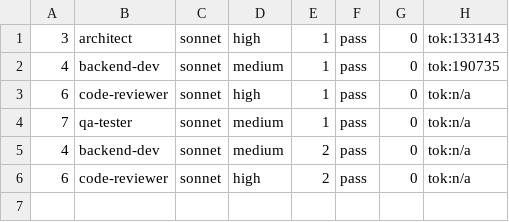
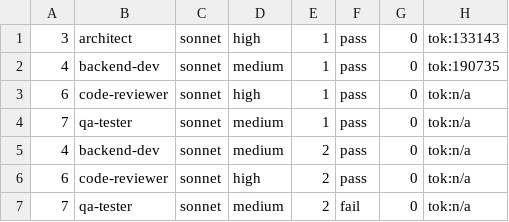
Before and after one commit to kantapong-lab/deadline-necromancer, a TSV file: .team/change-e2e-voice-clip/spawns.tsv, drawn as a sheet.

```diff
--- a/.team/change-e2e-voice-clip/spawns.tsv
+++ b/.team/change-e2e-voice-clip/spawns.tsv
@@ -6 +6,2 @@
 6	code-reviewer	sonnet	high	2	pass	0	tok:n/a
+7	qa-tester	sonnet	medium	2	fail	0	tok:n/a
```
Also changed, not shown: 2 other files.
